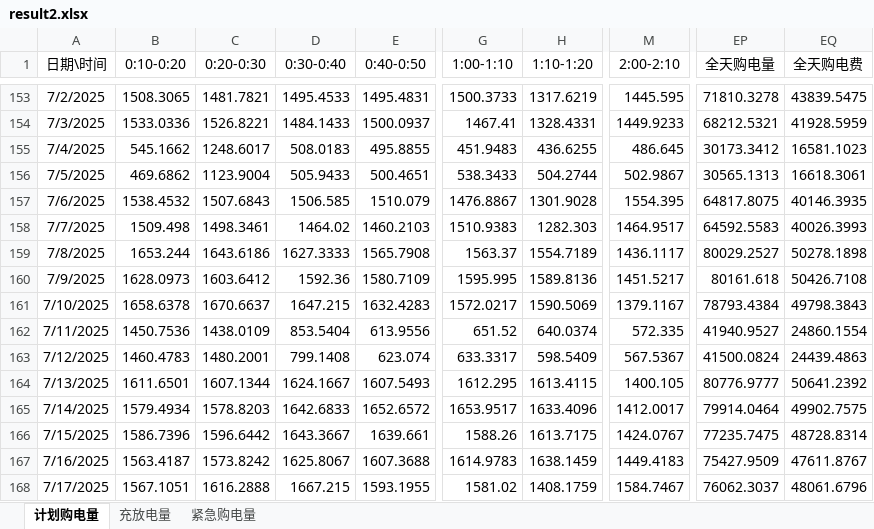
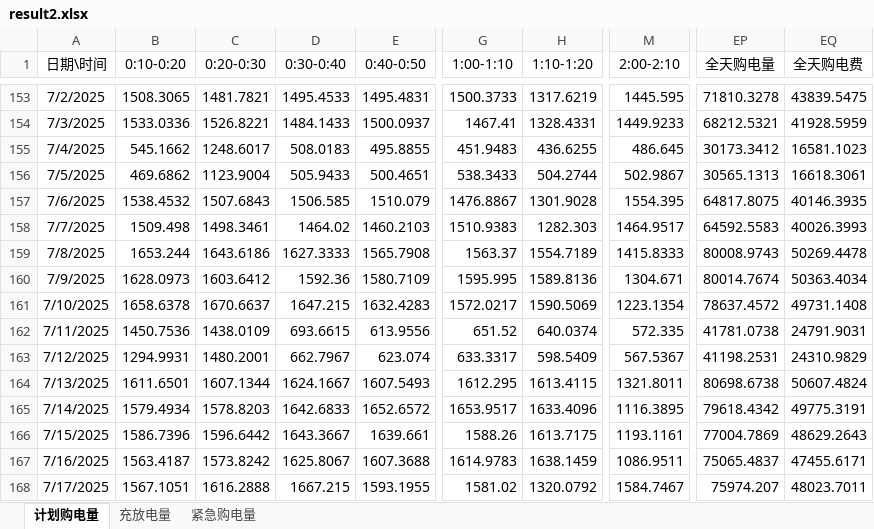
Before and after one commit to aircraft333/aircraft333-s-team, an Excel workbook: result2.xlsx, sheet 计划购电量, drawn as a sheet; only a part is shown, gaps mark what is left out; values as stored, in another font and other column widths than the file's, no borders; the diff covers the shown part only; the diff names each change by its address in the sheet, - before the commit and + after, or states it on an @@ line.

```diff
--- a/result2.xlsx (sheet 计划购电量)
+++ b/result2.xlsx (sheet 计划购电量)
-M159 (2:00-2:10): 1436.1117
+M159 (2:00-2:10): 1415.8333
-EP159 (全天购电量): 80029.2527
+EP159 (全天购电量): 80008.9743
-EQ159 (全天购电费): 50278.1898
+EQ159 (全天购电费): 50269.4478
-M160 (2:00-2:10): 1451.5217
+M160 (2:00-2:10): 1304.671
-EP160 (全天购电量): 80161.618
+EP160 (全天购电量): 80014.7674
-EQ160 (全天购电费): 50426.7108
+EQ160 (全天购电费): 50363.4034
-M161 (2:00-2:10): 1379.1167
+M161 (2:00-2:10): 1223.1354
-EP161 (全天购电量): 78793.4384
+EP161 (全天购电量): 78637.4572
-EQ161 (全天购电费): 49798.3843
+EQ161 (全天购电费): 49731.1408
-D162 (0:30-0:40): 853.5404
+D162 (0:30-0:40): 693.6615
-EP162 (全天购电量): 41940.9527
+EP162 (全天购电量): 41781.0738
-EQ162 (全天购电费): 24860.1554
+EQ162 (全天购电费): 24791.9031
-B163 (0:10-0:20): 1460.4783
+B163 (0:10-0:20): 1294.9931
-D163 (0:30-0:40): 799.1408
+D163 (0:30-0:40): 662.7967
-EP163 (全天购电量): 41500.0824
+EP163 (全天购电量): 41198.2531
-EQ163 (全天购电费): 24439.4863
+EQ163 (全天购电费): 24310.9829
-M164 (2:00-2:10): 1400.105
+M164 (2:00-2:10): 1321.8011
-EP164 (全天购电量): 80776.9777
+EP164 (全天购电量): 80698.6738
-EQ164 (全天购电费): 50641.2392
+EQ164 (全天购电费): 50607.4824
-M165 (2:00-2:10): 1412.0017
+M165 (2:00-2:10): 1116.3895
-EP165 (全天购电量): 79914.0464
+EP165 (全天购电量): 79618.4342
-EQ165 (全天购电费): 49902.7575
+EQ165 (全天购电费): 49775.3191
-M166 (2:00-2:10): 1424.0767
+M166 (2:00-2:10): 1193.1161
-EP166 (全天购电量): 77235.7475
+EP166 (全天购电量): 77004.7869
-EQ166 (全天购电费): 48728.8314
+EQ166 (全天购电费): 48629.2643
-M167 (2:00-2:10): 1449.4183
+M167 (2:00-2:10): 1086.9511
-EP167 (全天购电量): 75427.9509
+EP167 (全天购电量): 75065.4837
-EQ167 (全天购电费): 47611.8767
+EQ167 (全天购电费): 47455.6171
-H168 (1:10-1:20): 1408.1759
+H168 (1:10-1:20): 1320.0792
-EP168 (全天购电量): 76062.3037
+EP168 (全天购电量): 75974.207
-EQ168 (全天购电费): 48061.6796
+EQ168 (全天购电费): 48023.7011
```
Also changed, not shown: 842 edited cells elsewhere in this sheet, sheet 充放电量, sheet 紧急购电量, result1.xlsx, 17 other files.
